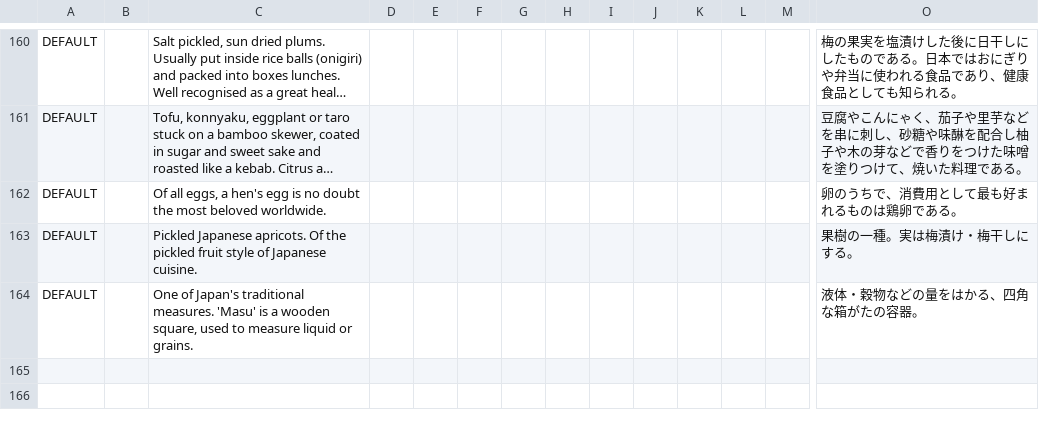
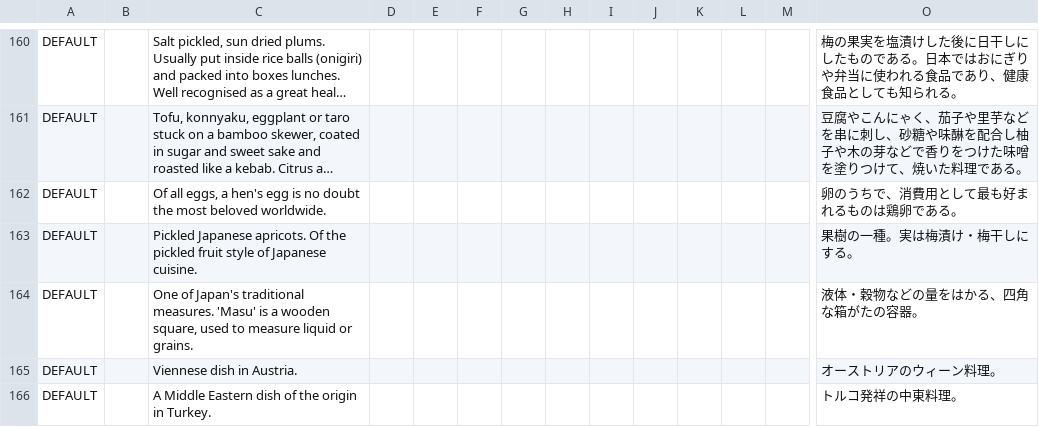
Before and after one commit to EcoModManabiya/Mods, a CSV file: Translations/MyModTranslations.csv, drawn as a sheet; only a part is shown, gaps mark what is left out; long unchanged cells end in …; rows hold the shown columns only; the diff names each change by its address in the sheet, - before the commit and + after, or states it on an @@ line.

```diff
--- a/Translations/MyModTranslations.csv
+++ b/Translations/MyModTranslations.csv
+row 165: DEFAULT |  | Viennese dish in Austria. |  |  |  |  |  |  |  |  |  |  | オーストリアのウィーン料理。
+row 166: DEFAULT |  | A Middle Eastern dish of the origin in Turkey. |  |  |  |  |  |  |  |  |  |  | トルコ発祥の中東料理。
```
Also changed, not shown: 4 other files.
